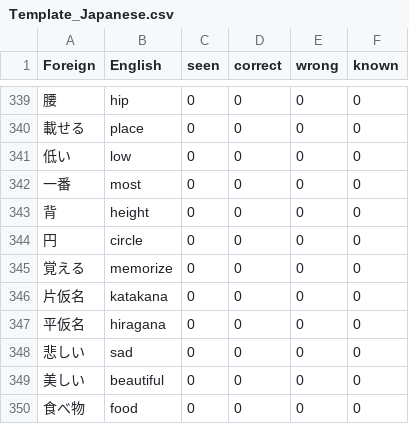
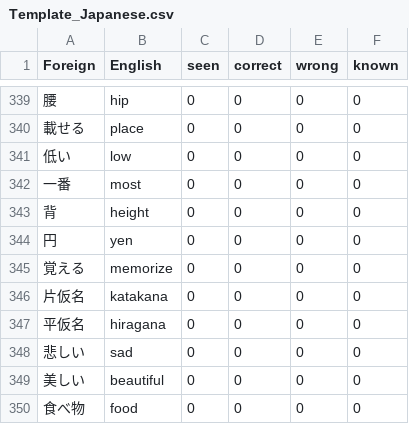
Before and after one commit to Inhuman-creation/SMRT-PROJECT, a CSV file: UserWords/Template_Japanese.csv, drawn as a sheet; only a part is shown, gaps mark what is left out.

Commit message:
Disable known button when feedback is displayed
Minor updates to japanese csv

```diff
--- a/UserWords/Template_Japanese.csv
+++ b/UserWords/Template_Japanese.csv
@@ -343,3 +343,3 @@ Foreign,English,seen,correct,wrong,known
 背,height,0,0,0,0
-円,circle,0,0,0,0
+円,yen,0,0,0,0
 覚える,memorize,0,0,0,0
```
Also changed, not shown: 3 other files.
